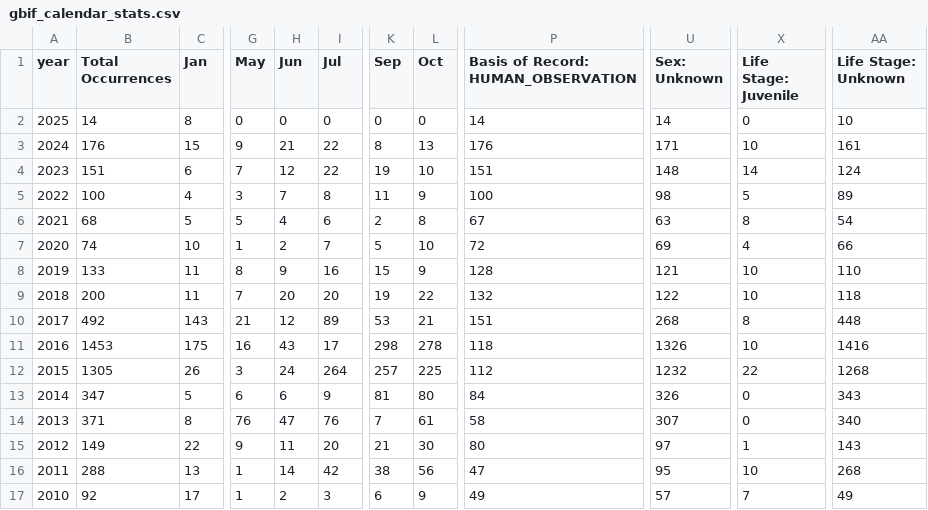
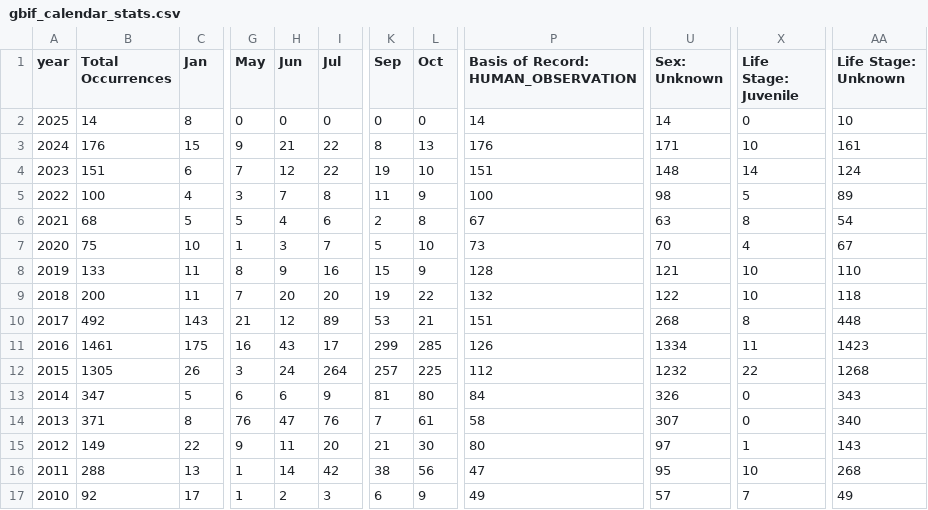
Before and after one commit to aadriien/whale-shark-site, a CSV file: outputs/gbif_calendar_stats.csv, drawn as a sheet; only a part is shown, gaps mark what is left out; the diff names each change by its address in the sheet, - before the commit and + after, or states it on an @@ line.

```diff
--- a/outputs/gbif_calendar_stats.csv
+++ b/outputs/gbif_calendar_stats.csv
-B7 (Total Occurrences): 74
+B7 (Total Occurrences): 75
-H7 (Jun): 2
+H7 (Jun): 3
-P7: 72
+P7: 73
-U7 (Sex: Unknown): 69
+U7 (Sex: Unknown): 70
-AA7 (Life Stage: Unknown): 66
+AA7 (Life Stage: Unknown): 67
-B11 (Total Occurrences): 1453
+B11 (Total Occurrences): 1461
-K11 (Sep): 298
+K11 (Sep): 299
-L11 (Oct): 278
+L11 (Oct): 285
-P11: 118
+P11: 126
-U11 (Sex: Unknown): 1326
+U11 (Sex: Unknown): 1334
-X11 (Life Stage: Juvenile): 10
+X11 (Life Stage: Juvenile): 11
-AA11 (Life Stage: Unknown): 1416
+AA11 (Life Stage: Unknown): 1423
```
Also changed, not shown: outputs/gbif_continent_stats.csv, outputs/gbif_country_stats.csv, 3 other files.
